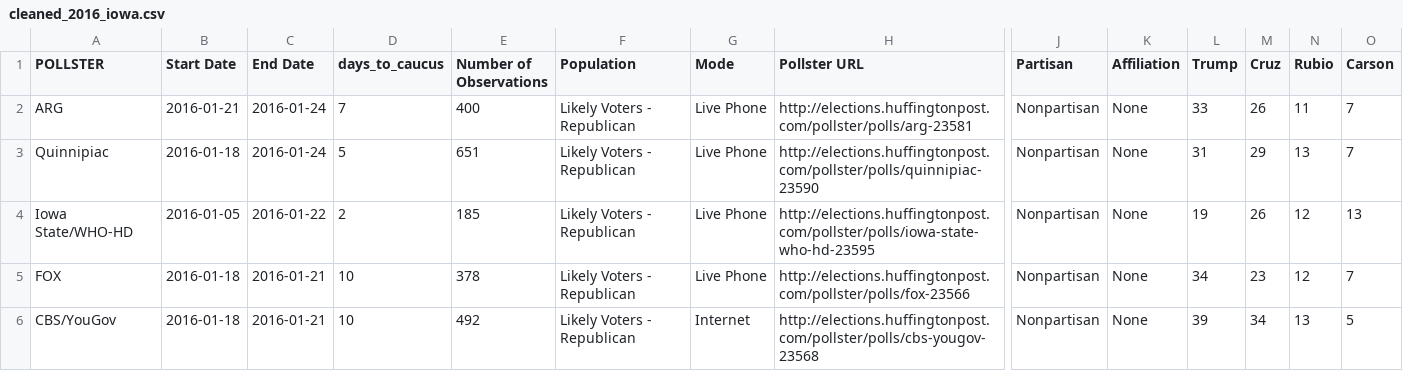
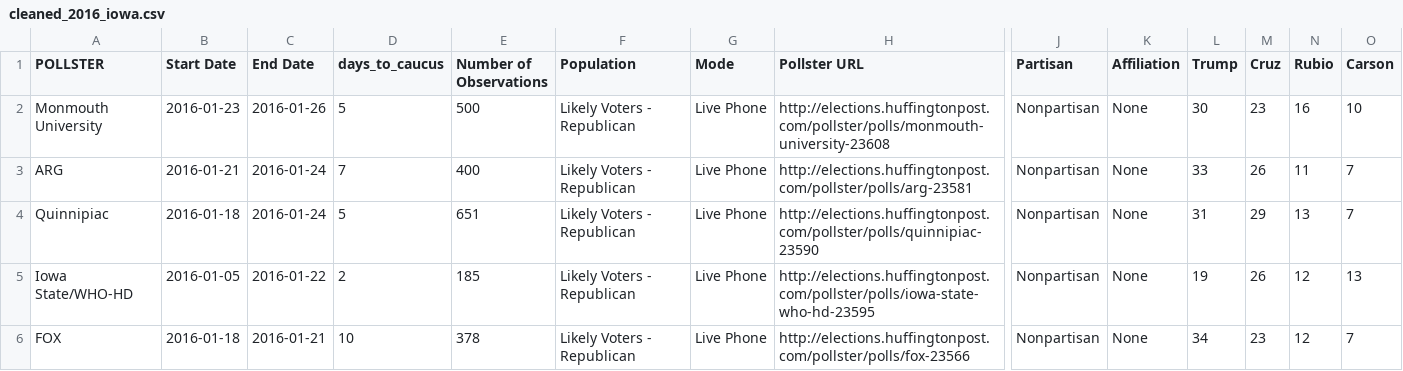
Before and after one commit to jeffbarrera/iowa-caucus, a CSV file: pollster/data/cleaned_2016_iowa.csv, drawn as a sheet; only a part is shown, gaps mark what is left out; the shorter side is filled out with more unchanged rows; rows hold the shown columns only; the diff names each change by its address in the sheet, - before the commit and + after, or states it on an @@ line.

```diff
--- a/pollster/data/cleaned_2016_iowa.csv
+++ b/pollster/data/cleaned_2016_iowa.csv
+row 2: Monmouth University | 2016-01-23 | 2016-01-26 | 5 | 500 | Likely Voters - Republican | Live Phone | http://elections.huffingtonpost.com/pollster/polls/monmouth-university-23608 | Nonpartisan | None | 30 | 23 | 16 | 10
```
Also changed, not shown: pollster/data/2016-iowa-presidential-republican-caucus.csv, pollster/data/2016-national-gop-primary.csv, 4 other files.
